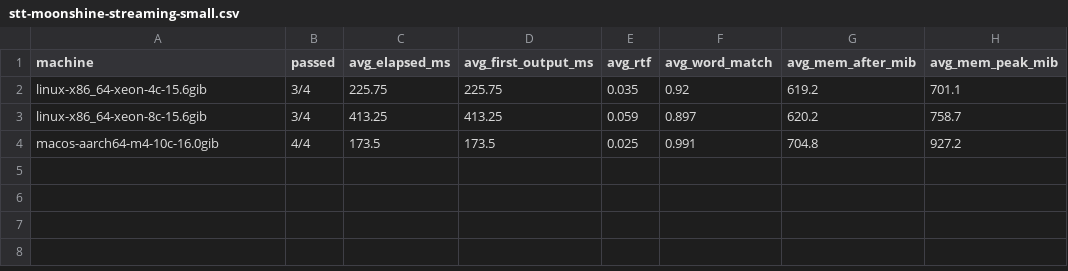
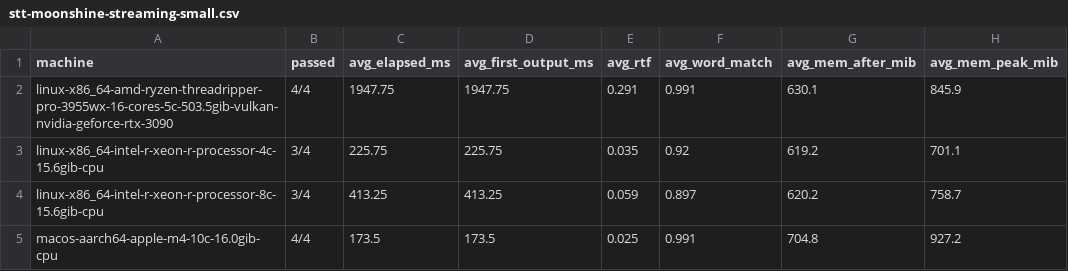
Before and after one commit to syllabix-ai/syllabix, a CSV file: docs/workload_benchmark/stt-moonshine-streaming-small.csv, drawn as a sheet.

```diff
--- a/docs/workload_benchmark/stt-moonshine-streaming-small.csv
+++ b/docs/workload_benchmark/stt-moonshine-streaming-small.csv
@@ -1,4 +1,5 @@
 machine,passed,avg_elapsed_ms,avg_first_output_ms,avg_rtf,avg_word_match,avg_mem_after_mib,avg_mem_peak_mib
-linux-x86_64-xeon-4c-15.6gib,3/4,225.75,225.75,0.035,0.92,619.2,701.1
-linux-x86_64-xeon-8c-15.6gib,3/4,413.25,413.25,0.059,0.897,620.2,758.7
-macos-aarch64-m4-10c-16.0gib,4/4,173.5,173.5,0.025,0.991,704.8,927.2
+linux-x86_64-amd-ryzen-threadripper-pro-3955wx-16-cores-5c-503.5gib-vulkan-nvidia-geforce-rtx-3090,4/4,1947.75,1947.75,0.291,0.991,630.1,845.9
+linux-x86_64-intel-r-xeon-r-processor-4c-15.6gib-cpu,3/4,225.75,225.75,0.035,0.92,619.2,701.1
+linux-x86_64-intel-r-xeon-r-processor-8c-15.6gib-cpu,3/4,413.25,413.25,0.059,0.897,620.2,758.7
+macos-aarch64-apple-m4-10c-16.0gib-cpu,4/4,173.5,173.5,0.025,0.991,704.8,927.2
```
Also changed, not shown: docs/workload_benchmark/llm-lfm2.5-2.6b.csv, docs/workload_benchmark/llm-lfm2.5-230m.csv, 17 other files.
